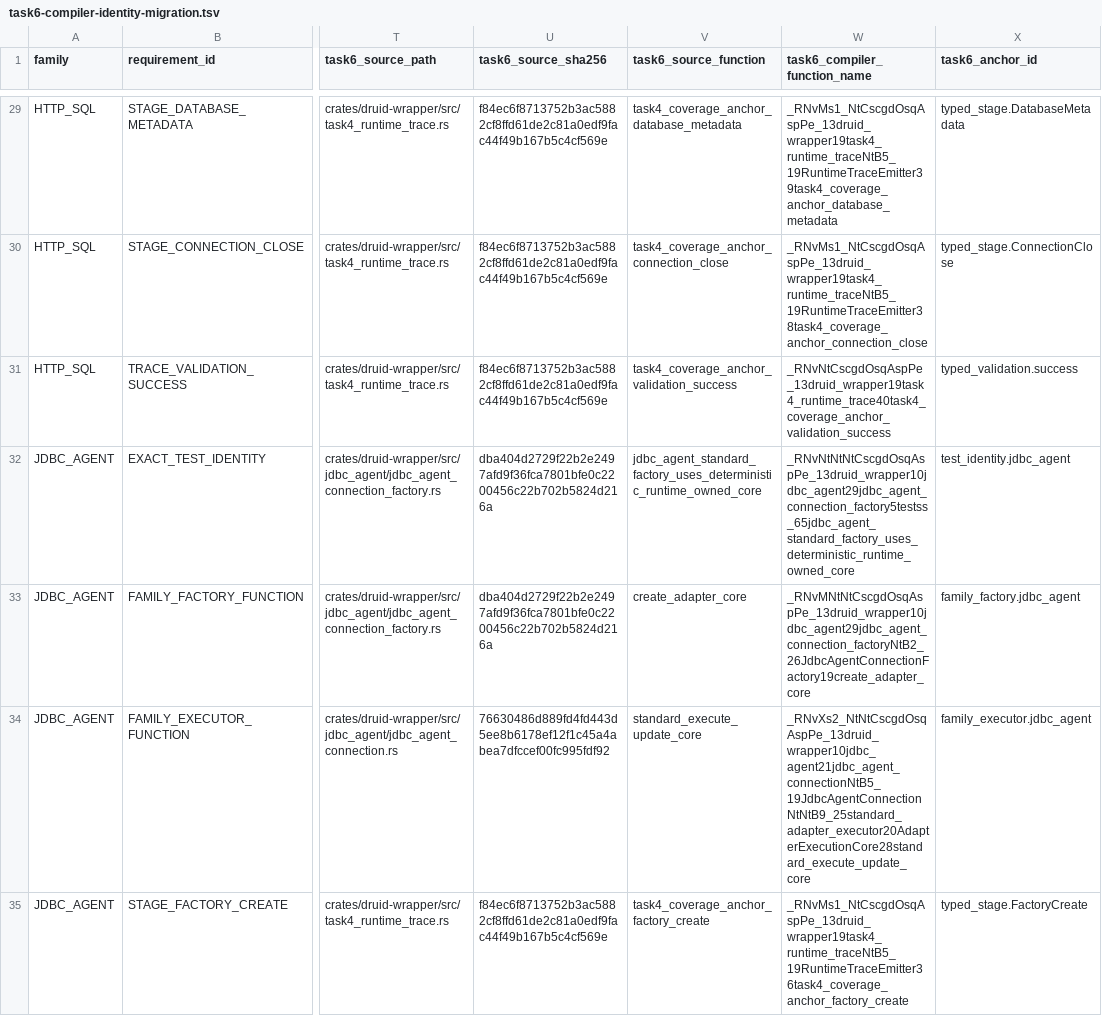
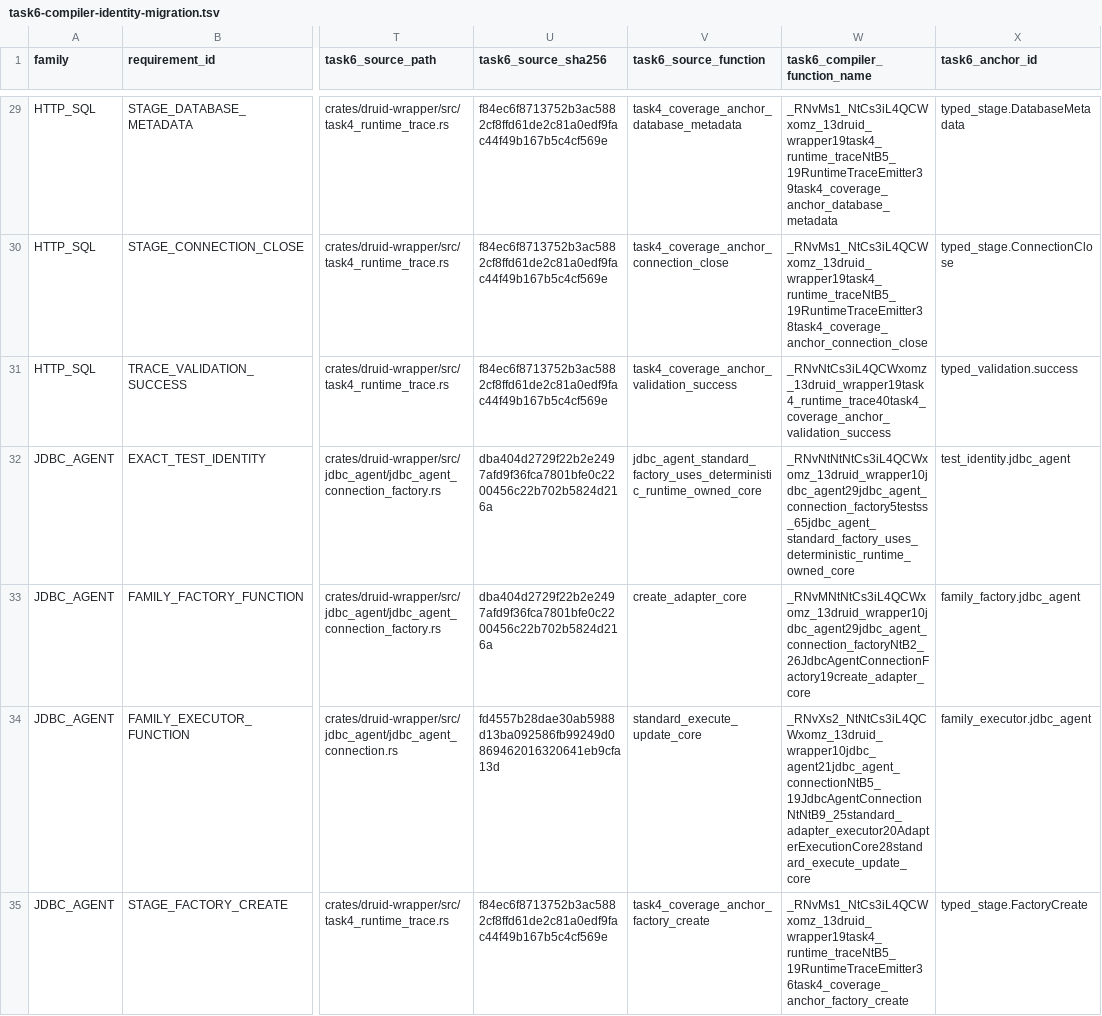
Before and after one commit to easy-4-rust/druid-rust, a TSV file: docs/verification/rdbc-first/task6-compiler-identity-migration.tsv, drawn as a sheet; only a part is shown, gaps mark what is left out; the diff covers the shown part only; the diff names each change by its address in the sheet, - before the commit and + after, or states it on an @@ line.

```diff
--- a/docs/verification/rdbc-first/task6-compiler-identity-migration.tsv
+++ b/docs/verification/rdbc-first/task6-compiler-identity-migration.tsv
-W29 (task6_compiler_function_name): _RNvMs1_NtCscgdOsqAspPe_13druid_wrapper19task4_runtime_traceNtB5_19RuntimeTraceEmitter39task4_coverage_anchor_database_metadata
+W29 (task6_compiler_function_name): _RNvMs1_NtCs3iL4QCWxomz_13druid_wrapper19task4_runtime_traceNtB5_19RuntimeTraceEmitter39task4_coverage_anchor_database_metadata
-W30 (task6_compiler_function_name): _RNvMs1_NtCscgdOsqAspPe_13druid_wrapper19task4_runtime_traceNtB5_19RuntimeTraceEmitter38task4_coverage_anchor_connection_close
+W30 (task6_compiler_function_name): _RNvMs1_NtCs3iL4QCWxomz_13druid_wrapper19task4_runtime_traceNtB5_19RuntimeTraceEmitter38task4_coverage_anchor_connection_close
-W31 (task6_compiler_function_name): _RNvNtCscgdOsqAspPe_13druid_wrapper19task4_runtime_trace40task4_coverage_anchor_validation_success
+W31 (task6_compiler_function_name): _RNvNtCs3iL4QCWxomz_13druid_wrapper19task4_runtime_trace40task4_coverage_anchor_validation_success
-W32 (task6_compiler_function_name): _RNvNtNtNtCscgdOsqAspPe_13druid_wrapper10jdbc_agent29jdbc_agent_connection_factory5testss_65jdbc_agent_standard_factory_uses_deterministic_runtime_owned_core
+W32 (task6_compiler_function_name): _RNvNtNtNtCs3iL4QCWxomz_13druid_wrapper10jdbc_agent29jdbc_agent_connection_factory5testss_65jdbc_agent_standard_factory_uses_deterministic_runtime_owned_core
-W33 (task6_compiler_function_name): _RNvMNtNtCscgdOsqAspPe_13druid_wrapper10jdbc_agent29jdbc_agent_connection_factoryNtB2_26JdbcAgentConnectionFactory19create_adapter_core
+W33 (task6_compiler_function_name): _RNvMNtNtCs3iL4QCWxomz_13druid_wrapper10jdbc_agent29jdbc_agent_connection_factoryNtB2_26JdbcAgentConnectionFactory19create_adapter_core
-U34 (task6_source_sha256): 76630486d889fd4fd443d5ee8b6178ef12f1c45a4abea7dfccef00fc995fdf92
+U34 (task6_source_sha256): fd4557b28dae30ab5988d13ba092586fb99249d0869462016320641eb9cfa13d
-W34 (task6_compiler_function_name): _RNvXs2_NtNtCscgdOsqAspPe_13druid_wrapper10jdbc_agent21jdbc_agent_connectionNtB5_19JdbcAgentConnectionNtNtB9_25standard_adapter_executor20AdapterExecutionCore28standard_execute_update_core
+W34 (task6_compiler_function_name): _RNvXs2_NtNtCs3iL4QCWxomz_13druid_wrapper10jdbc_agent21jdbc_agent_connectionNtB5_19JdbcAgentConnectionNtNtB9_25standard_adapter_executor20AdapterExecutionCore28standard_execute_update_core
-W35 (task6_compiler_function_name): _RNvMs1_NtCscgdOsqAspPe_13druid_wrapper19task4_runtime_traceNtB5_19RuntimeTraceEmitter36task4_coverage_anchor_factory_create
+W35 (task6_compiler_function_name): _RNvMs1_NtCs3iL4QCWxomz_13druid_wrapper19task4_runtime_traceNtB5_19RuntimeTraceEmitter36task4_coverage_anchor_factory_create
```
Also changed, not shown: 83 edited cells elsewhere in this file, 15 other files.
